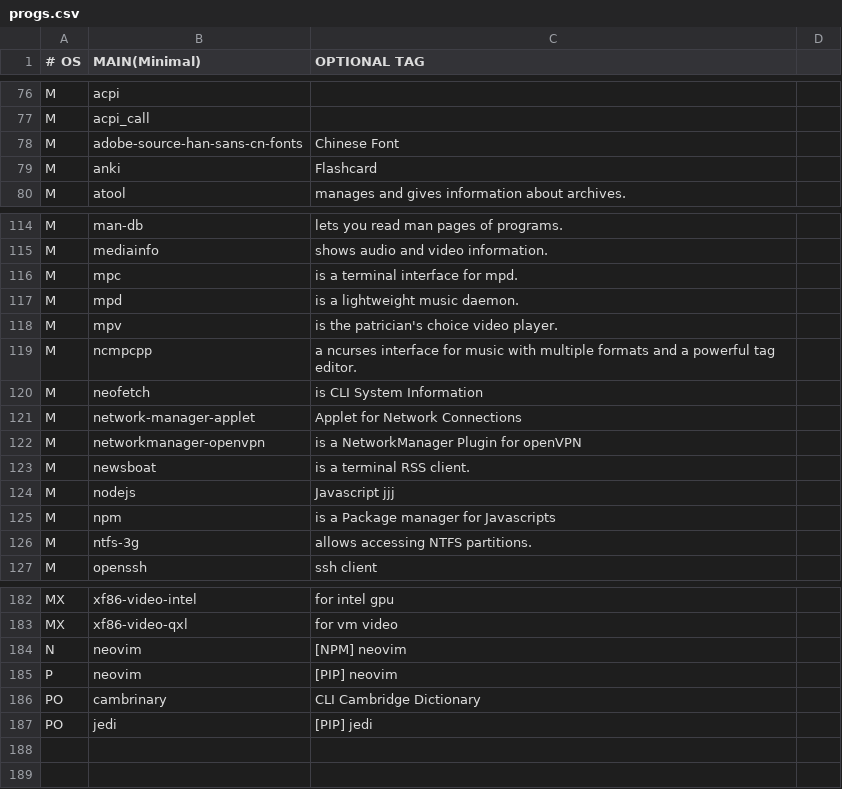
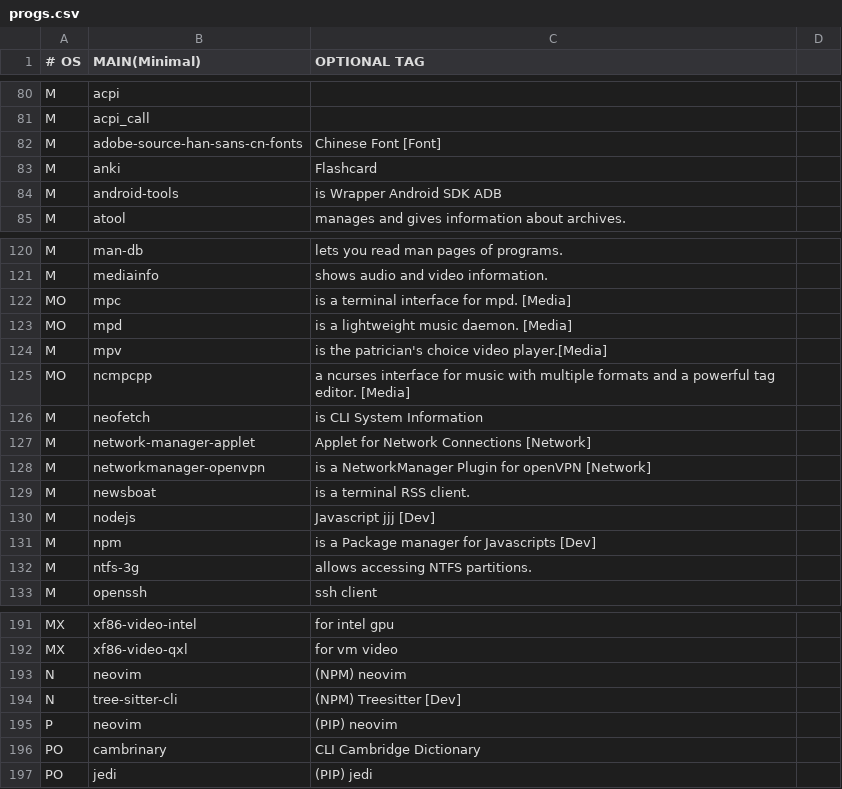
Before and after one commit to romariorobby/rarbs-orig, a CSV file: progs.csv, drawn as a sheet; only a part is shown, gaps mark what is left out; the diff covers the shown part only.

```diff
--- a/progs.csv
+++ b/progs.csv
@@ -78,4 +82,5 @@ M,acpi, ""
 M,acpi_call, ""
-M,adobe-source-han-sans-cn-fonts, Chinese Font
+M,adobe-source-han-sans-cn-fonts, "Chinese Font [Font]"
 M,anki, "Flashcard"
+M,android-tools, "is Wrapper Android SDK ADB"
 M,atool,"manages and gives information about archives."
@@ -116,12 +122,12 @@ M,man-db,"lets you read man pages of programs."
 M,mediainfo,"shows audio and video information."
-M,mpc,"is a terminal interface for mpd."
-M,mpd,"is a lightweight music daemon."
-M,mpv,"is the patrician's choice video player."
-M,ncmpcpp,"a ncurses interface for music with multiple formats and a powerful tag editor."
+MO,mpc,"is a terminal interface for mpd. [Media]"
+MO,mpd,"is a lightweight music daemon. [Media]"
+M,mpv,"is the patrician's choice video player.[Media]"
+MO,ncmpcpp,"a ncurses interface for music with multiple formats and a powerful tag editor. [Media]"
 M,neofetch, "is CLI System Information"
-M,network-manager-applet, "Applet for Network Connections"
-M,networkmanager-openvpn, "is a NetworkManager Plugin for openVPN"
+M,network-manager-applet, "Applet for Network Connections [Network]"
+M,networkmanager-openvpn, "is a NetworkManager Plugin for openVPN [Network]"
 M,newsboat,"is a terminal RSS client."
-M,nodejs, "Javascript jjj"
-M,npm, "is a Package manager for Javascripts"
+M,nodejs, "Javascript jjj [Dev]"
+M,npm, "is a Package manager for Javascripts [Dev]"
 M,ntfs-3g,"allows accessing NTFS partitions."
@@ -184,5 +193,6 @@ MX,xf86-video-intel, "for intel gpu"
 MX,xf86-video-qxl, "for vm video"
-N,neovim, "[NPM] neovim"
-P,neovim, "[PIP] neovim"
+N,neovim, "(NPM) neovim"
+N,tree-sitter-cli, "(NPM) Treesitter [Dev]"
+P,neovim, "(PIP) neovim"
 PO,cambrinary, " CLI Cambridge Dictionary"
-PO,jedi, "[PIP] jedi"
+PO,jedi, "(PIP) jedi"
```
Also changed, not shown: 12 added rows, 4 removed rows, 1 moved row and 15 edited cells elsewhere in this file, 1 other file.
